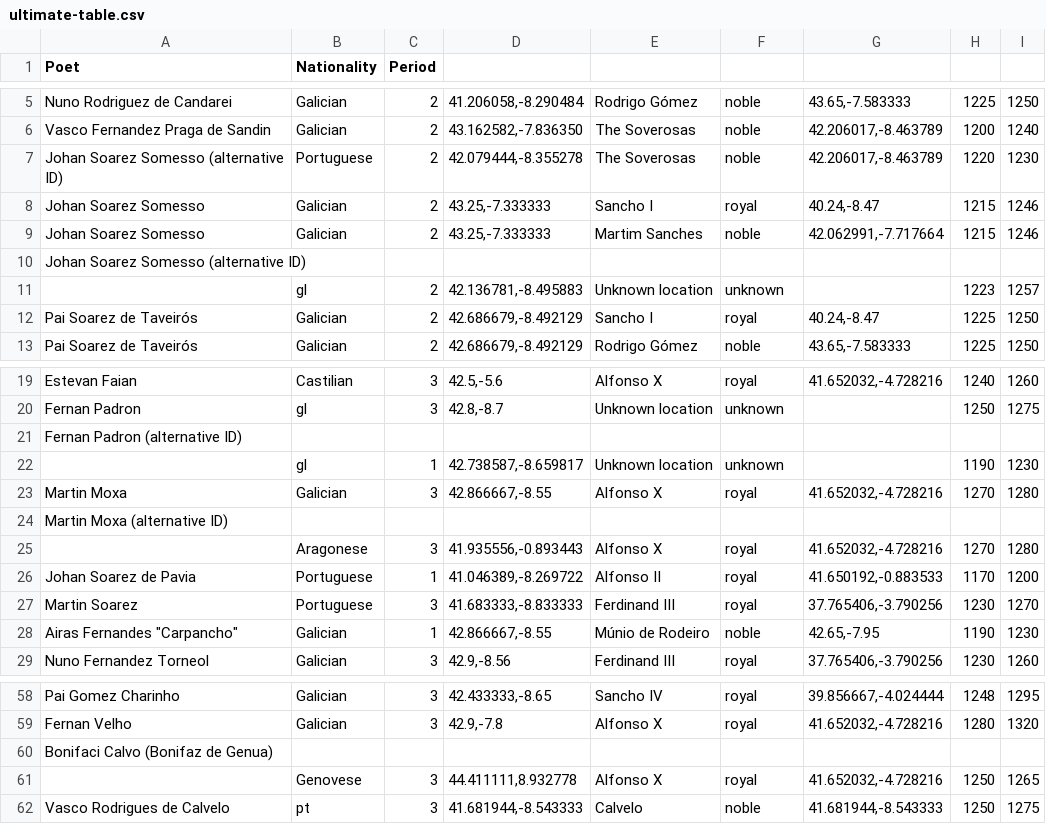
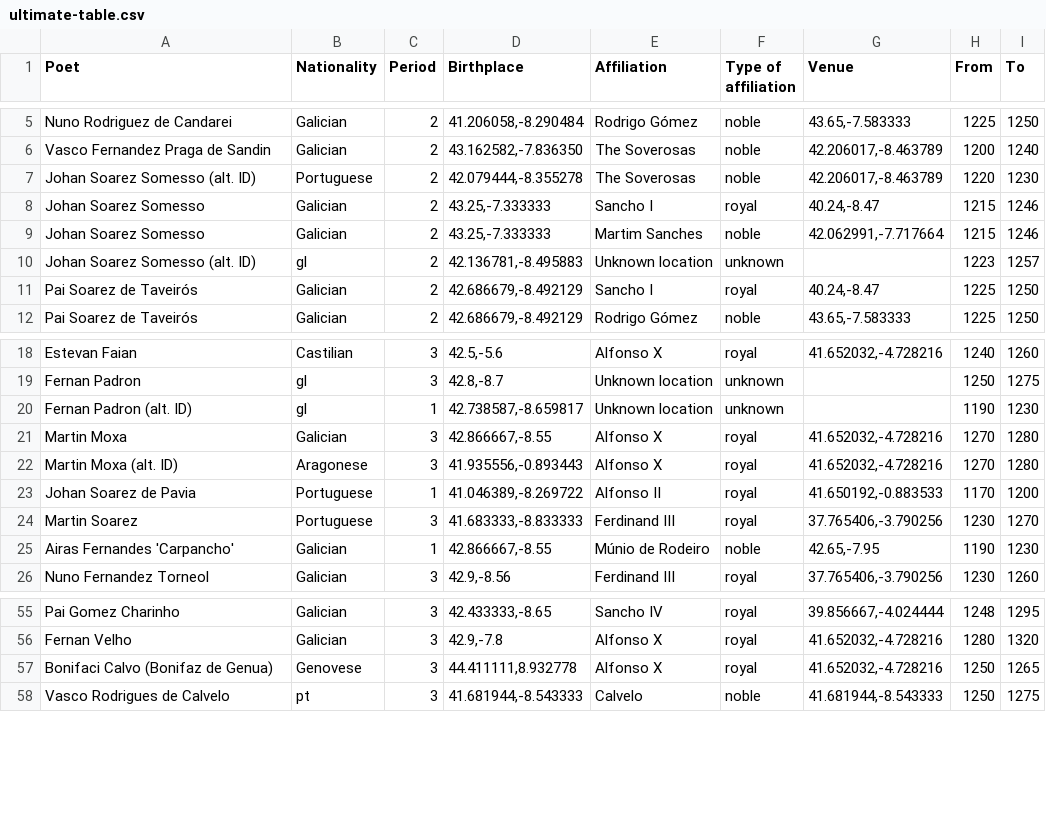
Before and after one commit to spb40/Iberian-Poets, a CSV file: Palladio/text-files/ultimate-table.csv, drawn as a sheet; only a part is shown, gaps mark what is left out; removed rows and columns are numbered as before the commit, all else as after; the diff names each change by its address in the sheet, - before the commit and + after, or states it on an @@ line.

Commit message:
palladio update

```diff
--- a/Palladio/text-files/ultimate-table.csv
+++ b/Palladio/text-files/ultimate-table.csv
-D1: (empty)
+D1: Birthplace
-E1: (empty)
+E1: Affiliation
-F1: (empty)
+F1: Type of affiliation
-G1: (empty)
+G1: Venue
-H1: (empty)
+H1: From
-I1: (empty)
+I1: To
-A7 (Poet): Johan Soarez Somesso (alternative ID)
+A7 (Poet): Johan Soarez Somesso (alt. ID)
-row 10: Johan Soarez Somesso (alternative ID)
-A10 (Poet): (empty)
+A10 (Poet): Johan Soarez Somesso (alt. ID)
-row 21: Fernan Padron (alternative ID)
-A20 (Poet): (empty)
+A20 (Poet): Fernan Padron (alt. ID)
-row 24: Martin Moxa (alternative ID)
-A22 (Poet): (empty)
+A22 (Poet): Martin Moxa (alt. ID)
-A25 (Poet): Airas Fernandes "Carpancho"
+A25 (Poet): Airas Fernandes 'Carpancho'
-row 60: Bonifaci Calvo (Bonifaz de Genua)
-A57 (Poet): (empty)
+A57 (Poet): Bonifaci Calvo (Bonifaz de Genua)
```
